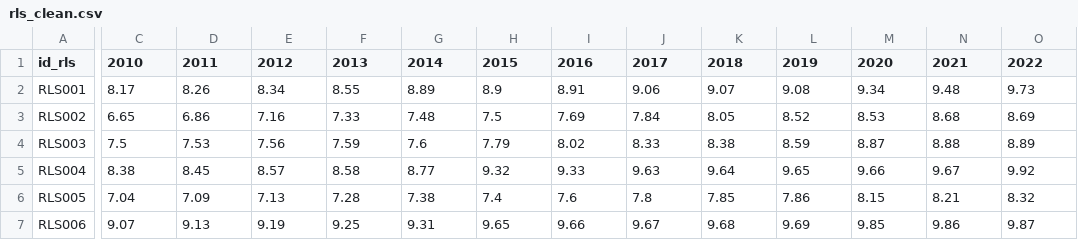
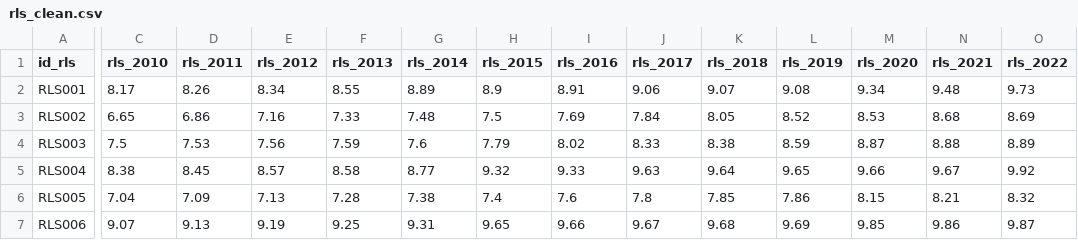
Before and after one commit to bistiana29/IAH-VISION, a CSV file: data/rls_clean.csv, drawn as a sheet; only a part is shown, gaps mark what is left out; the diff covers the shown part only; the diff names each change by its address in the sheet, - before the commit and + after, or states it on an @@ line.

```diff
--- a/data/rls_clean.csv
+++ b/data/rls_clean.csv
-C1: 2010
+C1: rls_2010
-D1: 2011
+D1: rls_2011
-E1: 2012
+E1: rls_2012
-F1: 2013
+F1: rls_2013
-G1: 2014
+G1: rls_2014
-H1: 2015
+H1: rls_2015
-I1: 2016
+I1: rls_2016
-J1: 2017
+J1: rls_2017
-K1: 2018
+K1: rls_2018
-L1: 2019
+L1: rls_2019
-M1: 2020
+M1: rls_2020
-N1: 2021
+N1: rls_2021
-O1: 2022
+O1: rls_2022
```
Also changed, not shown: 2 edited cells elsewhere in this file, data/ahh_clean.csv, data/drop-Data Faktor-Faktor IPM - AHS.csv, 13 other files.
